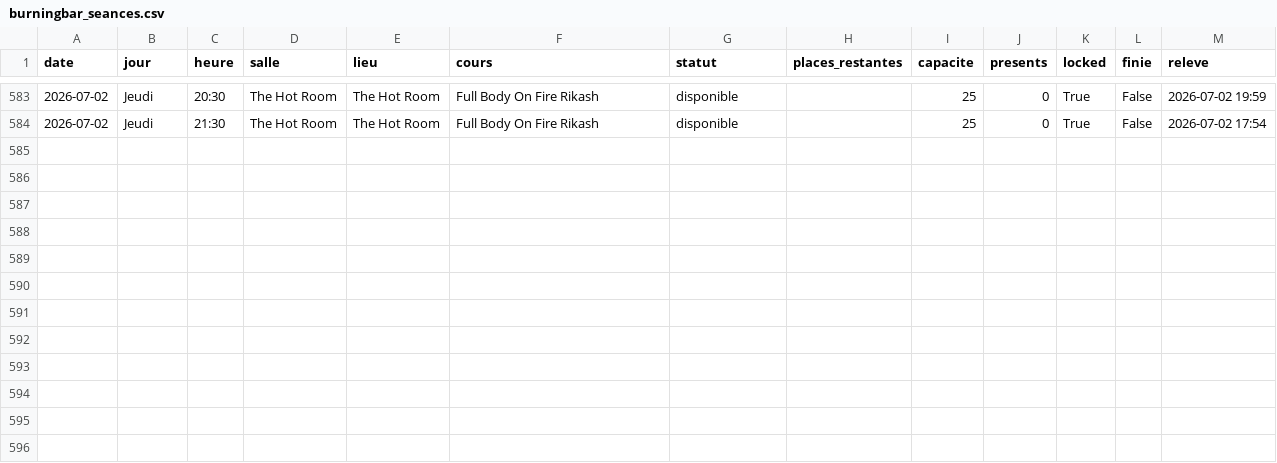
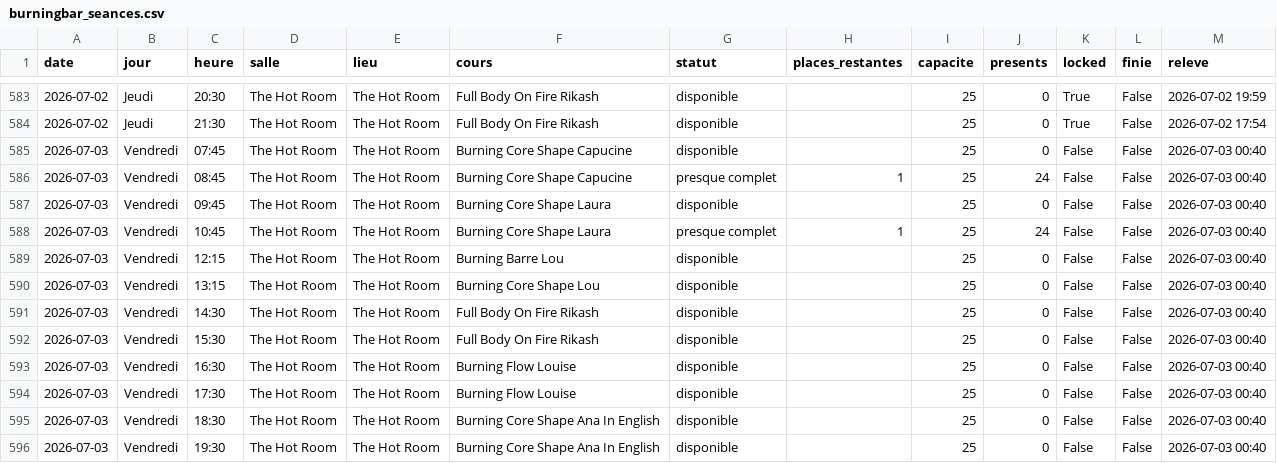
Before and after one commit to sbbb-git/reset, a CSV file: burningbar_seances.csv, drawn as a sheet; only a part is shown, gaps mark what is left out.

```diff
--- a/burningbar_seances.csv
+++ b/burningbar_seances.csv
@@ -584 +584,13 @@ date,jour,heure,salle,lieu,cours,statut,places_restantes,capacite,presents,locke
 2026-07-02,Jeudi,21:30,The Hot Room,The Hot Room,Full Body On Fire Rikash,disponible,,25,0,True,False,2026-07-02 17:54
+2026-07-03,Vendredi,07:45,The Hot Room,The Hot Room,Burning Core Shape Capucine,disponible,,25,0,False,False,2026-07-03 00:40
+2026-07-03,Vendredi,08:45,The Hot Room,The Hot Room,Burning Core Shape Capucine,presque complet,1,25,24,False,False,2026-07-03 00:40
+2026-07-03,Vendredi,09:45,The Hot Room,The Hot Room,Burning Core Shape Laura,disponible,,25,0,False,False,2026-07-03 00:40
+2026-07-03,Vendredi,10:45,The Hot Room,The Hot Room,Burning Core Shape Laura,presque complet,1,25,24,False,False,2026-07-03 00:40
+2026-07-03,Vendredi,12:15,The Hot Room,The Hot Room,Burning Barre Lou,disponible,,25,0,False,False,2026-07-03 00:40
+2026-07-03,Vendredi,13:15,The Hot Room,The Hot Room,Burning Core Shape Lou,disponible,,25,0,False,False,2026-07-03 00:40
+2026-07-03,Vendredi,14:30,The Hot Room,The Hot Room,Full Body On Fire Rikash,disponible,,25,0,False,False,2026-07-03 00:40
+2026-07-03,Vendredi,15:30,The Hot Room,The Hot Room,Full Body On Fire Rikash,disponible,,25,0,False,False,2026-07-03 00:40
+2026-07-03,Vendredi,16:30,The Hot Room,The Hot Room,Burning Flow Louise,disponible,,25,0,False,False,2026-07-03 00:40
+2026-07-03,Vendredi,17:30,The Hot Room,The Hot Room,Burning Flow Louise,disponible,,25,0,False,False,2026-07-03 00:40
+2026-07-03,Vendredi,18:30,The Hot Room,The Hot Room,Burning Core Shape Ana In English,disponible,,25,0,False,False,2026-07-03 00:40
+2026-07-03,Vendredi,19:30,The Hot Room,The Hot Room,Burning Core Shape Ana In English,disponible,,25,0,False,False,2026-07-03 00:40
```
Also changed, not shown: senseclub_seances.csv, 4 other files.
